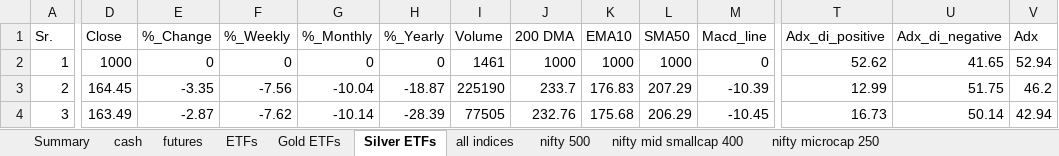
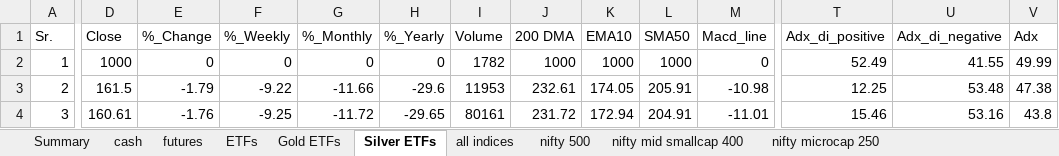
Before and after one commit to mohilsanghavi/Tlive, an Excel workbook: data/Chartink_Groups_2026-11-19.xlsx, sheet Silver ETFs, drawn as a sheet; only a part is shown, gaps mark what is left out; values as stored, in another font and other column widths than the file's, no borders; the diff covers the shown part only; the diff names each change by its address in the sheet, - before the commit and + after, or states it on an @@ line.

```diff
--- a/data/Chartink_Groups_2026-11-19.xlsx (sheet Silver ETFs)
+++ b/data/Chartink_Groups_2026-11-19.xlsx (sheet Silver ETFs)
-I2 (Volume): 1461
+I2 (Volume): 1782
-T2 (Adx_di_positive): 52.62
+T2 (Adx_di_positive): 52.49
-U2 (Adx_di_negative): 41.65
+U2 (Adx_di_negative): 41.55
-V2 (Adx): 52.94
+V2 (Adx): 49.99
-D3 (Close): 164.45
+D3 (Close): 161.5
-E3 (%_Change): -3.35
+E3 (%_Change): -1.79
-F3 (%_Weekly): -7.56
+F3 (%_Weekly): -9.22
-G3 (%_Monthly): -10.04
+G3 (%_Monthly): -11.66
-H3 (%_Yearly): -18.87
+H3 (%_Yearly): -29.6
-I3 (Volume): 225190
+I3 (Volume): 11953
-J3 (200 DMA): 233.7
+J3 (200 DMA): 232.61
-K3 (EMA10): 176.83
+K3 (EMA10): 174.05
-L3 (SMA50): 207.29
+L3 (SMA50): 205.91
-M3 (Macd_line): -10.39
+M3 (Macd_line): -10.98
-T3 (Adx_di_positive): 12.99
+T3 (Adx_di_positive): 12.25
-U3 (Adx_di_negative): 51.75
+U3 (Adx_di_negative): 53.48
-V3 (Adx): 46.2
+V3 (Adx): 47.38
-D4 (Close): 163.49
+D4 (Close): 160.61
-E4 (%_Change): -2.87
+E4 (%_Change): -1.76
-F4 (%_Weekly): -7.62
+F4 (%_Weekly): -9.25
-G4 (%_Monthly): -10.14
+G4 (%_Monthly): -11.72
-H4 (%_Yearly): -28.39
+H4 (%_Yearly): -29.65
-I4 (Volume): 77505
+I4 (Volume): 80161
-J4 (200 DMA): 232.76
+J4 (200 DMA): 231.72
-K4 (EMA10): 175.68
+K4 (EMA10): 172.94
-L4 (SMA50): 206.29
+L4 (SMA50): 204.91
-M4 (Macd_line): -10.45
+M4 (Macd_line): -11.01
-T4 (Adx_di_positive): 16.73
+T4 (Adx_di_positive): 15.46
-U4 (Adx_di_negative): 50.14
+U4 (Adx_di_negative): 53.16
-V4 (Adx): 42.94
+V4 (Adx): 43.8
```
Also changed, not shown: 223 edited cells elsewhere in this sheet, sheet cash, sheet nifty 500, sheet nifty mid smallcap 400, sheet ETFs, sheet nifty microcap 250, sheet futures, 3 more sheets, 1 other file.
